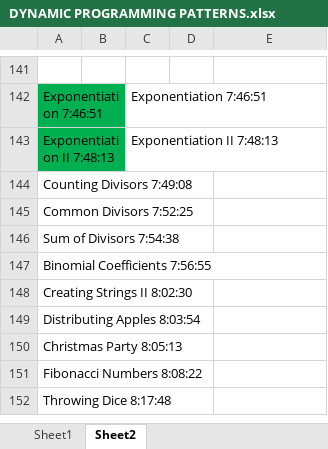
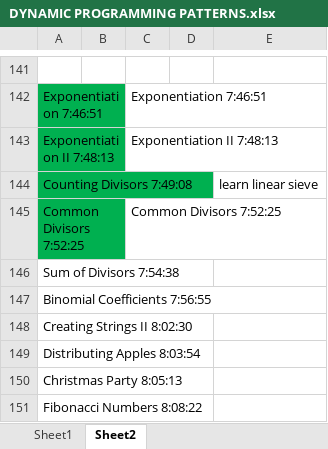
Before and after one commit to andrew-canada/gomoku, an Excel workbook: c++/DYNAMIC PROGRAMMING PATTERNS.xlsx, sheet Sheet2, drawn as a sheet; only a part is shown, gaps mark what is left out; the shorter side is filled out with more unchanged rows; values as stored, in another font and other column widths than the file's, no borders; the diff names each change by its address in the sheet, - before the commit and + after, or states it on an @@ line.

```diff
--- a/c++/DYNAMIC PROGRAMMING PATTERNS.xlsx (sheet Sheet2)
+++ b/c++/DYNAMIC PROGRAMMING PATTERNS.xlsx (sheet Sheet2)
-A144:A145 fill: none
+A144:A145 fill: #00B050
-E144: (empty)
+E144: learn linear sieve
-C145: (empty)
+C145: Common Divisors 7:52:25
```
Also changed, not shown: 4 other files.
